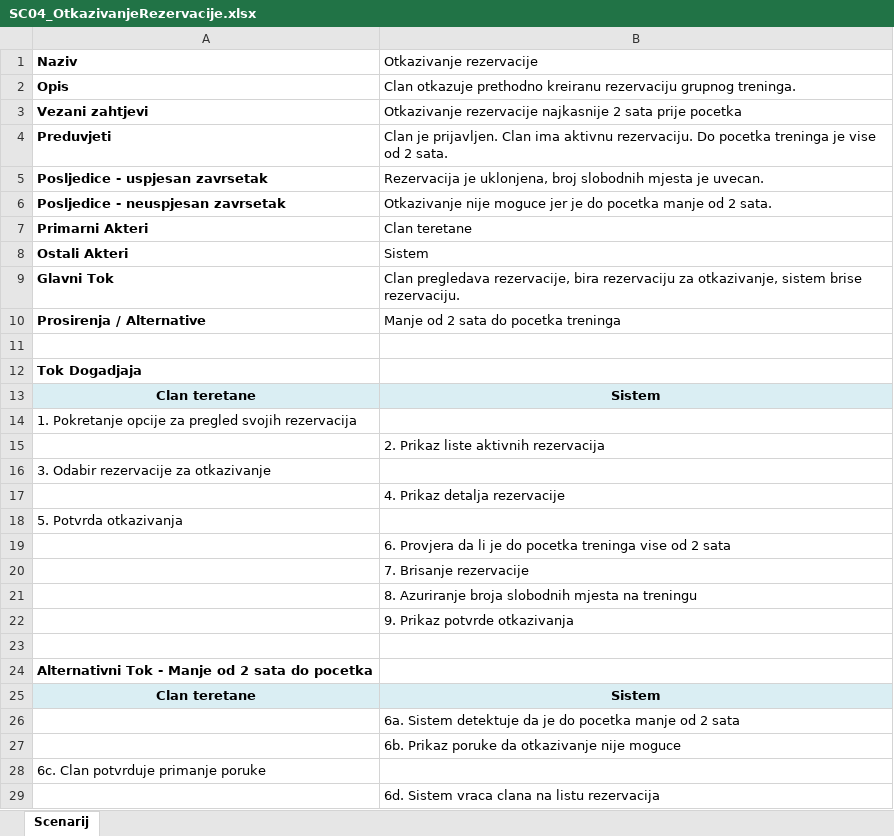
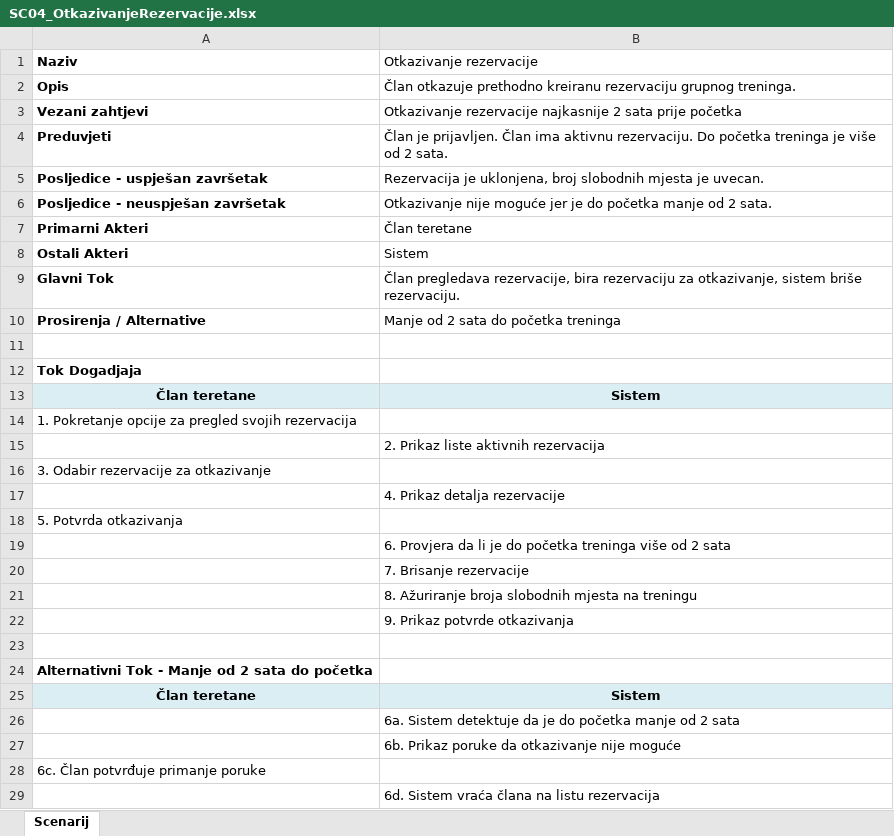
Before and after one commit to ooad-2025-26/Grupa3-Tim3, an Excel workbook: TASK2/Scenariji/SC04_OtkazivanjeRezervacije.xlsx, sheet Scenarij, drawn as a sheet; values as stored, in another font and other column widths than the file's, no borders; the diff names each change by its address in the sheet, - before the commit and + after, or states it on an @@ line.

```diff
--- a/TASK2/Scenariji/SC04_OtkazivanjeRezervacije.xlsx (sheet Scenarij)
+++ b/TASK2/Scenariji/SC04_OtkazivanjeRezervacije.xlsx (sheet Scenarij)
-B2 (Otkazivanje rezervacije): Clan otkazuje prethodno…
+B2 (Otkazivanje rezervacije): Član otkazuje prethodno…
-B3 (Otkazivanje rezervacije): …sata prije pocetka
+B3 (Otkazivanje rezervacije): …sata prije početka
-B4 (Otkazivanje rezervacije): Clan je prijavljen. Clan ima aktivnu rezervaciju. Do pocetka treninga je vise od 2…
+B4 (Otkazivanje rezervacije): Član je prijavljen. Član ima aktivnu rezervaciju. Do početka treninga je više od 2…
-A5 (Naziv): Posljedice - uspjesan zavrsetak
+A5 (Naziv): Posljedice - uspješan završetak
-A6 (Naziv): Posljedice - neuspjesan zavrsetak
+A6 (Naziv): Posljedice - neuspješan završetak
-B6 (Otkazivanje rezervacije): Otkazivanje nije moguce jer je do pocetka manje od…
+B6 (Otkazivanje rezervacije): Otkazivanje nije moguće jer je do početka manje od…
-B7 (Otkazivanje rezervacije): Clan teretane
+B7 (Otkazivanje rezervacije): Član teretane
-B9 (Otkazivanje rezervacije): Clan pregledava rezervacije, bira rezervaciju za otkazivanje, sistem brise rezervaciju.
+B9 (Otkazivanje rezervacije): Član pregledava rezervacije, bira rezervaciju za otkazivanje, sistem briše rezervaciju.
-B10 (Otkazivanje rezervacije): Manje od 2 sata do pocetka treninga
+B10 (Otkazivanje rezervacije): Manje od 2 sata do početka treninga
-A13 (Naziv): Clan teretane
+A13 (Naziv): Član teretane
-B19 (Otkazivanje rezervacije): …je do pocetka treninga vise od 2…
+B19 (Otkazivanje rezervacije): …je do početka treninga više od 2…
-B21 (Otkazivanje rezervacije): 8. Azuriranje broja slobodnih…
+B21 (Otkazivanje rezervacije): 8. Ažuriranje broja slobodnih…
-A24 (Naziv): Alternativni Tok - Manje od 2 sata do pocetka
+A24 (Naziv): Alternativni Tok - Manje od 2 sata do početka
-A25 (Naziv): Clan teretane
+A25 (Naziv): Član teretane
-B26 (Otkazivanje rezervacije): …je do pocetka manje od…
+B26 (Otkazivanje rezervacije): …je do početka manje od…
-B27 (Otkazivanje rezervacije): 6b. Prikaz poruke da otkazivanje nije moguce
+B27 (Otkazivanje rezervacije): 6b. Prikaz poruke da otkazivanje nije moguće
-A28 (Naziv): 6c. Clan potvrduje primanje poruke
+A28 (Naziv): 6c. Član potvrđuje primanje poruke
-B29 (Otkazivanje rezervacije): 6d. Sistem vraca clana na listu rezervacija
+B29 (Otkazivanje rezervacije): 6d. Sistem vraća člana na listu rezervacija
```
Also changed, not shown: TASK2/Scenariji/SC02_KupovinaClanarine.xlsx, TASK2/Scenariji/SC03_RezervacijaGrupnogTreninga.xlsx, 21 other files.
